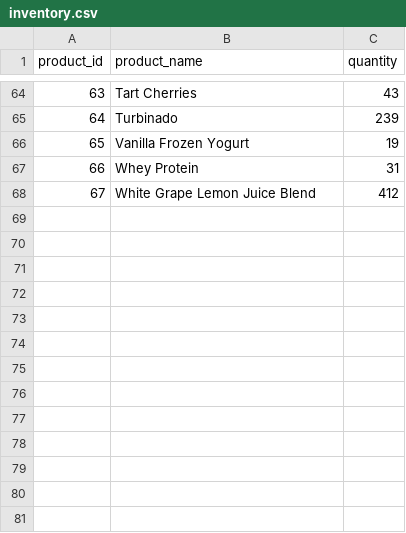
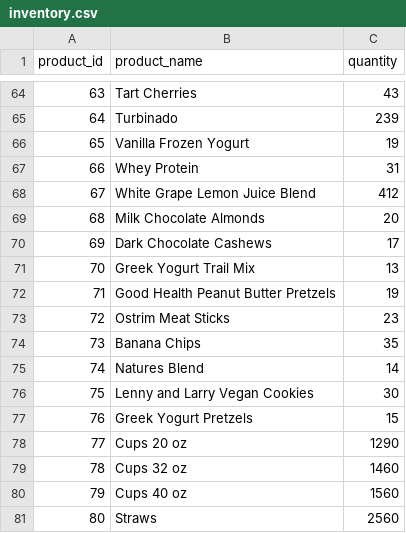
Before and after one commit to CSCE315-Spring23/CSCE315_Project2_22, a CSV file: inventory.csv, drawn as a sheet; only a part is shown, gaps mark what is left out.

Commit message:
Updated inventory with snacks, cups and straws and menu with snacks

```diff
--- a/inventory.csv
+++ b/inventory.csv
@@ -68 +68,14 @@ product_id,product_name,quantity
 67,White Grape Lemon Juice Blend,412
+68,Milk Chocolate Almonds,20
+69,Dark Chocolate Cashews,17
+70,Greek Yogurt Trail Mix,13
+71,Good Health Peanut Butter Pretzels,19
+72,Ostrim Meat Sticks,23
+73,Banana Chips,35
+74,Natures Blend,14
+75,Lenny and Larry Vegan Cookies,30
+76,Greek Yogurt Pretzels,15
+77,Cups 20 oz,1290
+78,Cups 32 oz,1460
+79,Cups 40 oz,1560
+80,Straws,2560
```
Also changed, not shown: menu.csv.
